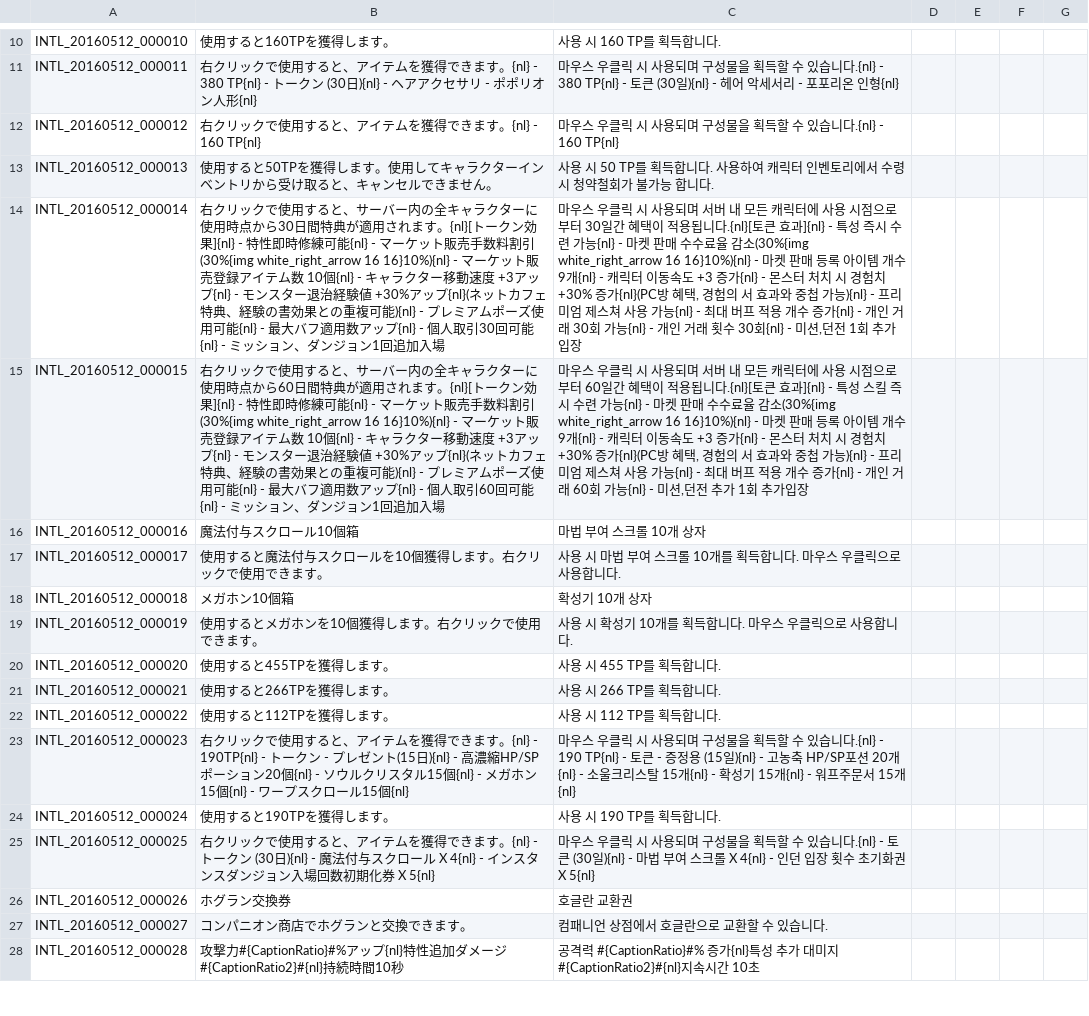
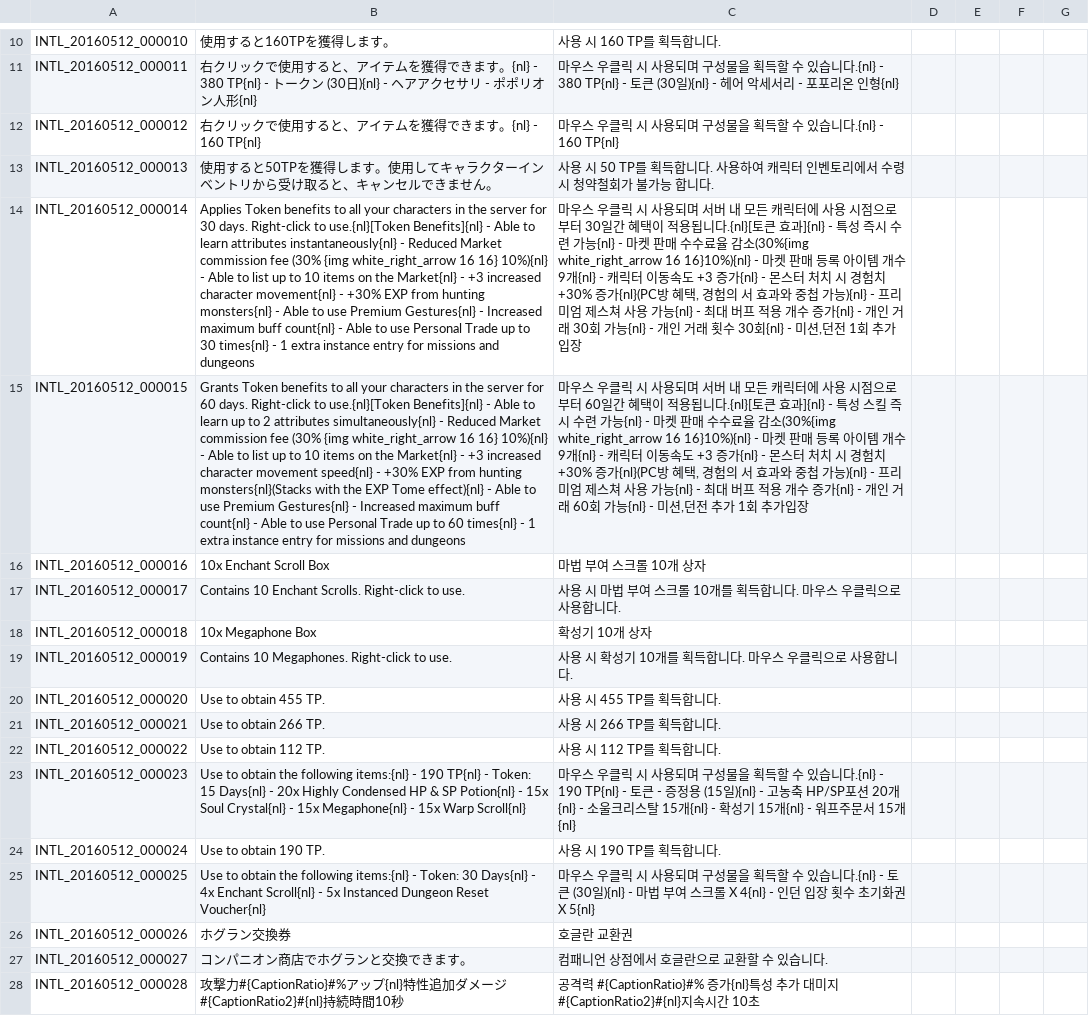
Before and after one commit to perez6736/TranslationSwap, a TSV file: Japanese/INTL.tsv, drawn as a sheet; only a part is shown, gaps mark what is left out; the diff covers the shown part only; the diff names each change by its address in the sheet, - before the commit and + after, or states it on an @@ line.

```diff
--- a/Japanese/INTL.tsv
+++ b/Japanese/INTL.tsv
-B14: 右クリックで使用すると、サーバー内の全キャラクターに使用時点から30日間特典が適用されます。{nl}[トークン効果]{nl} - 特性即時修練可能{nl} - マーケット販売手数料割引(30%{img white_right_arrow 16 16}10%){nl} - マーケット販売登録アイテム数 10個{nl} - キャラクター移動速度 +3アップ{nl} - モンスター退治経験値 +30%アップ{nl}(ネットカフェ特典、経験の書効果との重複可能){nl} - プレミアムポーズ使用可能{nl} - 最大バフ適用数アップ{nl} - 個人取引30回可能{nl} - ミッション、ダンジョン1回追加入場
+B14: Applies Token benefits to all your characters in the server for 30 days. Right-click to use.{nl}[Token Benefits]{nl} - Able to learn attributes instantaneously{nl} - Reduced Market commission fee (30% {img white_right_arrow 16 16} 10%){nl} - Able to list up to 10 items on the Market{nl} - +3 increased character movement{nl} - +30% EXP from hunting monsters{nl} - Able to use Premium Gestures{nl} - Increased maximum buff count{nl} - Able to use Personal Trade up to 30 times{nl} - 1 extra instance entry for missions and dungeons
-B15: 右クリックで使用すると、サーバー内の全キャラクターに使用時点から60日間特典が適用されます。{nl}[トークン効果]{nl} - 特性即時修練可能{nl} - マーケット販売手数料割引(30%{img white_right_arrow 16 16}10%){nl} - マーケット販売登録アイテム数 10個{nl} - キャラクター移動速度 +3アップ{nl} - モンスター退治経験値 +30%アップ{nl}(ネットカフェ特典、経験の書効果との重複可能){nl} - プレミアムポーズ使用可能{nl} - 最大バフ適用数アップ{nl} - 個人取引60回可能{nl} - ミッション、ダンジョン1回追加入場
+B15: Grants Token benefits to all your characters in the server for 60 days. Right-click to use.{nl}[Token Benefits]{nl} - Able to learn up to 2 attributes simultaneously{nl} - Reduced Market commission fee (30% {img white_right_arrow 16 16} 10%){nl} - Able to list up to 10 items on the Market{nl} - +3 increased character movement speed{nl} - +30% EXP from hunting monsters{nl}(Stacks with the EXP Tome effect){nl} - Able to use Premium Gestures{nl} - Increased maximum buff count{nl} - Able to use Personal Trade up to 60 times{nl} - 1 extra instance entry for missions and dungeons
-B16: 魔法付与スクロール10個箱
+B16: 10x Enchant Scroll Box
-B17: 使用すると魔法付与スクロールを10個獲得します。右クリックで使用できます。
+B17: Contains 10 Enchant Scrolls. Right-click to use.
-B18: メガホン10個箱
+B18: 10x Megaphone Box
-B19: 使用するとメガホンを10個獲得します。右クリックで使用できます。
+B19: Contains 10 Megaphones. Right-click to use.
-B20: 使用すると455TPを獲得します。
+B20: Use to obtain 455 TP.
-B21: 使用すると266TPを獲得します。
+B21: Use to obtain 266 TP.
-B22: 使用すると112TPを獲得します。
+B22: Use to obtain 112 TP.
-B23: 右クリックで使用すると、アイテムを獲得できます。{nl} - 190TP{nl} - トークン - プレゼント(15日){nl} - 高濃縮HP/SPポーション20個{nl} - ソウルクリスタル15個{nl} - メガホン15個{nl} - ワープスクロール15個{nl}
+B23: Use to obtain the following items:{nl} - 190 TP{nl} - Token: 15 Days{nl} - 20x Highly Condensed HP & SP Potion{nl} - 15x Soul Crystal{nl} - 15x Megaphone{nl} - 15x Warp Scroll{nl}
-B24: 使用すると190TPを獲得します。
+B24: Use to obtain 190 TP.
-B25: 右クリックで使用すると、アイテムを獲得できます。{nl} - トークン (30日){nl} - 魔法付与スクロール X 4{nl} - インスタンスダンジョン入場回数初期化券 X 5{nl}
+B25: Use to obtain the following items:{nl} - Token: 30 Days{nl} - 4x Enchant Scroll{nl} - 5x Instanced Dungeon Reset Voucher{nl}
```
Also changed, not shown: 96 edited cells elsewhere in this file, 2 other files.
